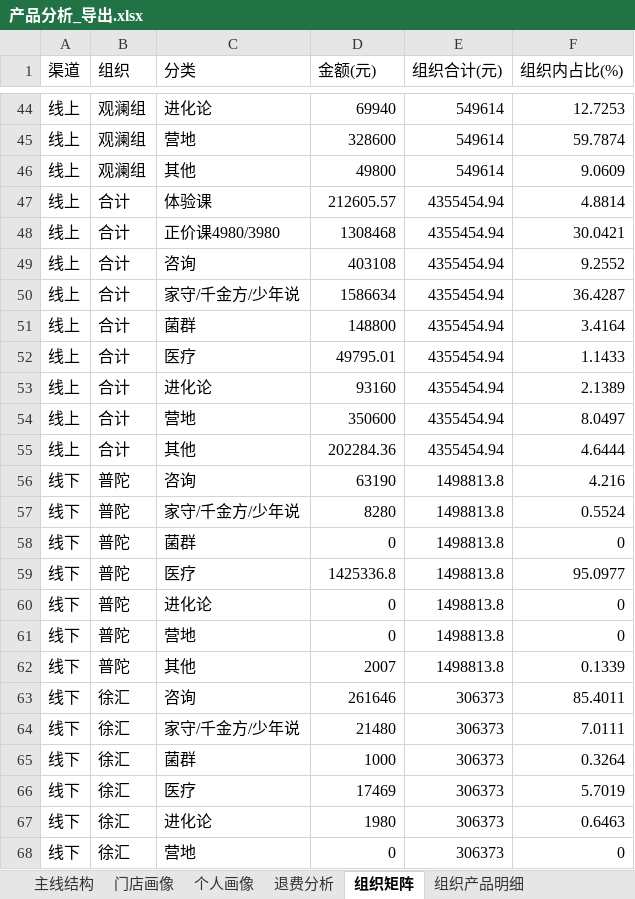
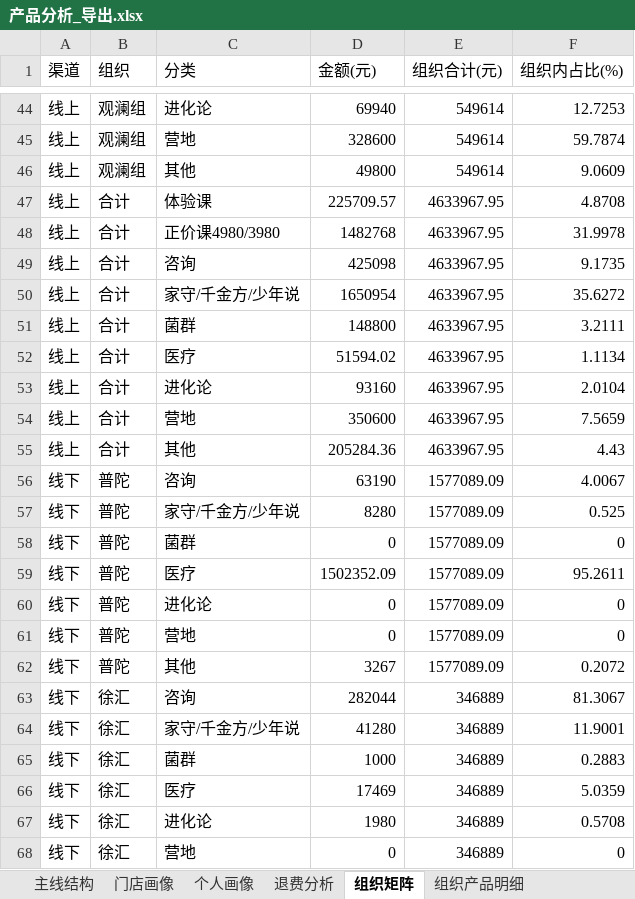
Before and after one commit to fannyqian/my-dashbord-for-guanxin, an Excel workbook: 产品分析_导出.xlsx, sheet 组织矩阵, drawn as a sheet; only a part is shown, gaps mark what is left out; values as stored, in another font and other column widths than the file's, no borders; the diff covers the shown part only; the diff names each change by its address in the sheet, - before the commit and + after, or states it on an @@ line.

```diff
--- a/产品分析_导出.xlsx (sheet 组织矩阵)
+++ b/产品分析_导出.xlsx (sheet 组织矩阵)
-D47 (金额(元)): 212605.57
+D47 (金额(元)): 225709.57
-E47:E55 (组织合计(元)): 4355454.94
+E47:E55 (组织合计(元)): 4633967.95
-F47 (组织内占比(%)): 4.8814
+F47 (组织内占比(%)): 4.8708
-D48 (金额(元)): 1308468
+D48 (金额(元)): 1482768
-F48 (组织内占比(%)): 30.0421
+F48 (组织内占比(%)): 31.9978
-D49 (金额(元)): 403108
+D49 (金额(元)): 425098
-F49 (组织内占比(%)): 9.2552
+F49 (组织内占比(%)): 9.1735
-D50 (金额(元)): 1586634
+D50 (金额(元)): 1650954
-F50 (组织内占比(%)): 36.4287
+F50 (组织内占比(%)): 35.6272
-F51 (组织内占比(%)): 3.4164
+F51 (组织内占比(%)): 3.2111
-D52 (金额(元)): 49795.01
+D52 (金额(元)): 51594.02
-F52 (组织内占比(%)): 1.1433
+F52 (组织内占比(%)): 1.1134
-F53 (组织内占比(%)): 2.1389
+F53 (组织内占比(%)): 2.0104
-F54 (组织内占比(%)): 8.0497
+F54 (组织内占比(%)): 7.5659
-D55 (金额(元)): 202284.36
+D55 (金额(元)): 205284.36
-F55 (组织内占比(%)): 4.6444
+F55 (组织内占比(%)): 4.43
-E56:E62 (组织合计(元)): 1498813.8
+E56:E62 (组织合计(元)): 1577089.09
-F56 (组织内占比(%)): 4.216
+F56 (组织内占比(%)): 4.0067
-F57 (组织内占比(%)): 0.5524
+F57 (组织内占比(%)): 0.525
-D59 (金额(元)): 1425336.8
+D59 (金额(元)): 1502352.09
-F59 (组织内占比(%)): 95.0977
+F59 (组织内占比(%)): 95.2611
-D62 (金额(元)): 2007
+D62 (金额(元)): 3267
-F62 (组织内占比(%)): 0.1339
+F62 (组织内占比(%)): 0.2072
-D63 (金额(元)): 261646
+D63 (金额(元)): 282044
-E63:E68 (组织合计(元)): 306373
+E63:E68 (组织合计(元)): 346889
-F63 (组织内占比(%)): 85.4011
+F63 (组织内占比(%)): 81.3067
-D64 (金额(元)): 21480
+D64 (金额(元)): 41280
-F64 (组织内占比(%)): 7.0111
+F64 (组织内占比(%)): 11.9001
-F65 (组织内占比(%)): 0.3264
+F65 (组织内占比(%)): 0.2883
-F66 (组织内占比(%)): 5.7019
+F66 (组织内占比(%)): 5.0359
-F67 (组织内占比(%)): 0.6463
+F67 (组织内占比(%)): 0.5708
```
Also changed, not shown: 237 edited cells elsewhere in this sheet, sheet 组织产品明细, sheet 退费分析, sheet 主线结构, sheet 个人画像, sheet 门店画像, 导出_总表.xlsx, 导出_总表_10月.xlsx, 6 other files.
